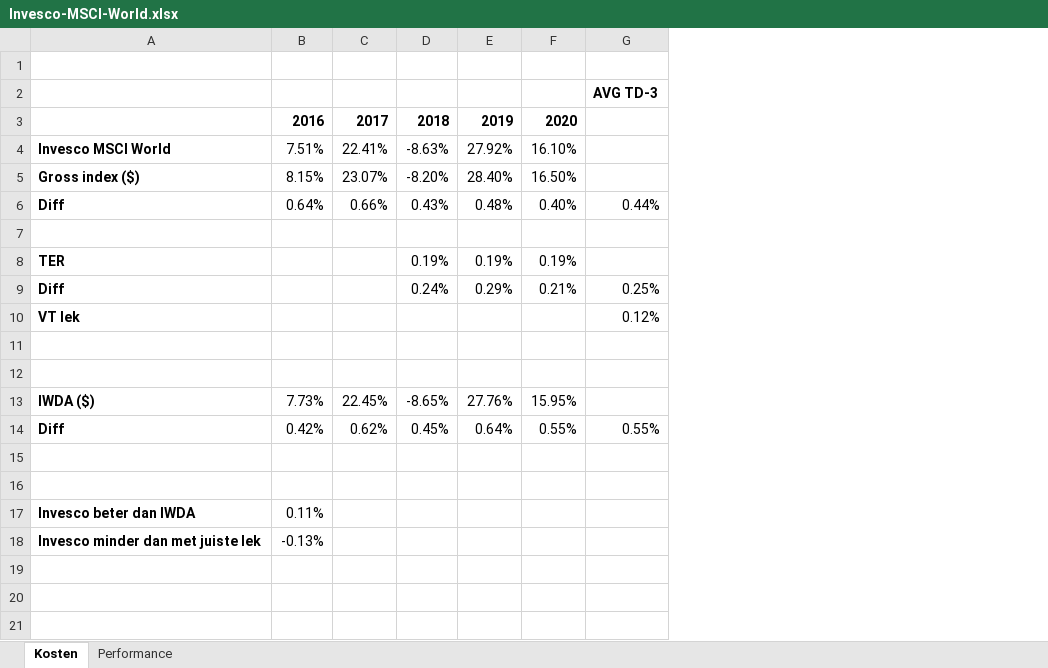
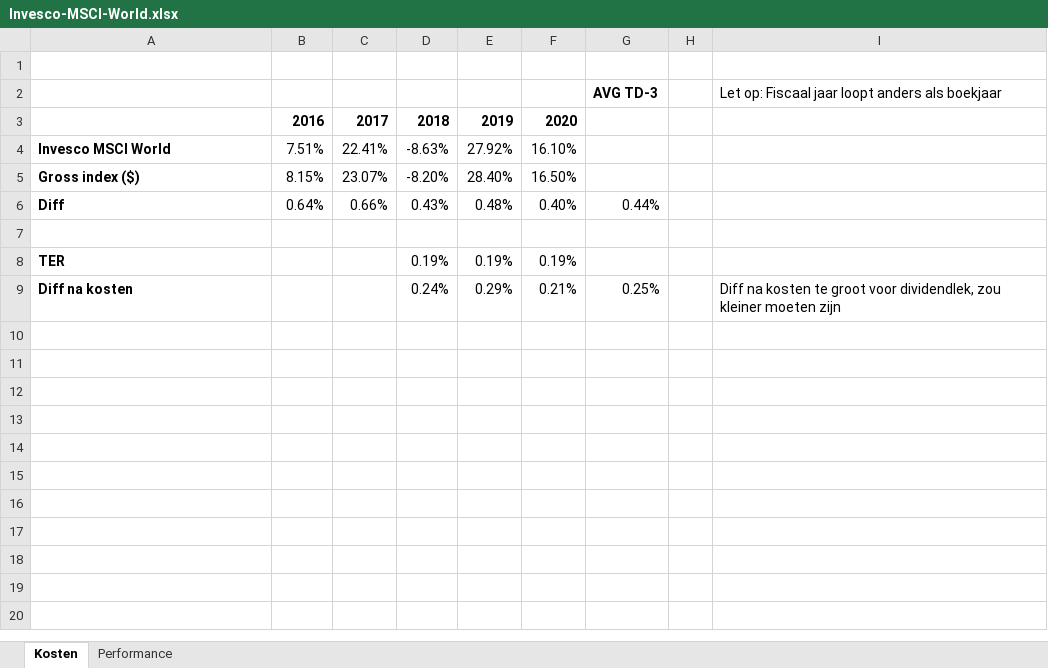
Before and after one commit to Jokerling45/indexfondsen, an Excel workbook: Invesco/Invesco-MSCI-World.xlsx, sheet Kosten, drawn as a sheet; only a part is shown; values as stored, in another font and other column widths than the file's, no borders; removed rows and columns are numbered as before the commit, all else as after; the diff covers the shown part only; the diff names each change by its address in the sheet, - before the commit and + after, or states it on an @@ line.

Commit message:
boekjaar als kalenderjaar compleet

```diff
--- a/Invesco/Invesco-MSCI-World.xlsx (sheet Kosten)
+++ b/Invesco/Invesco-MSCI-World.xlsx (sheet Kosten)
+column H, empty
+column I, rows 2-9: Let op: Fiscaal jaar loopt anders als boekjaar |  |  |  |  |  |  | Diff na kosten te groot voor dividendlek, zou kleiner moeten zijn
-A9: Diff
+A9: Diff na kosten
-row 10: VT lek |  |  |  |  |  | 0.12%
-row 11: (empty)
-row 12: (empty)
-row 13: IWDA ($) | 7.73% | 22.45% | -8.65% | 27.76% | 15.95%
-row 14: Diff | 0.42% | 0.62% | 0.45% | 0.64% | 0.55% | 0.55%
-row 15: (empty)
-row 16: (empty)
-row 17: Invesco beter dan IWDA | 0.11%
-row 18: Invesco minder dan met juiste lek | -0.13%
-row 19: (empty)
-row 20: (empty)
-row 21: (empty)
```
Also changed, not shown: 9 removed rows elsewhere in this sheet, Avantis/Avantis.xlsx, Invesco/Invesco-MSCI-USA.xlsx, 2 other files.
